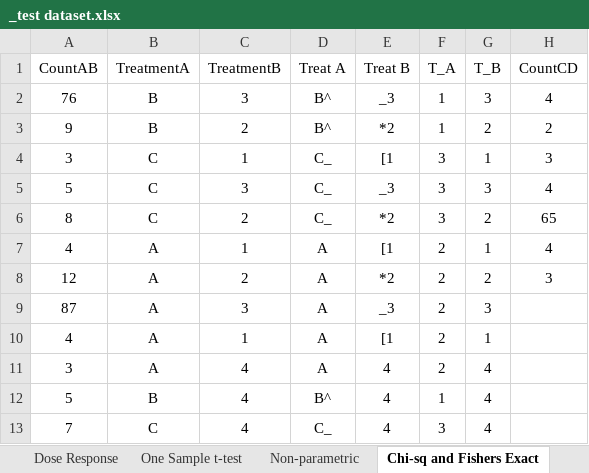
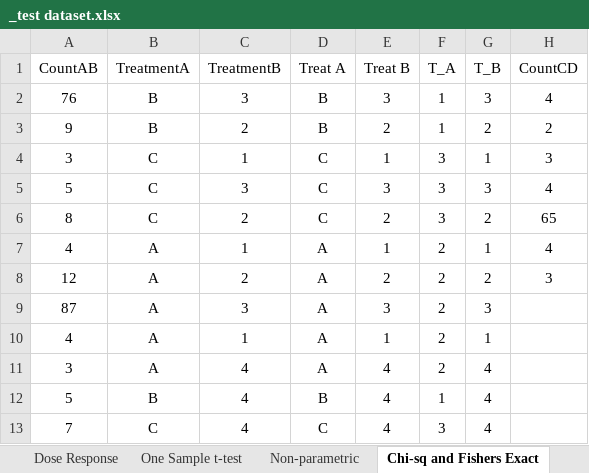
Before and after one commit to robalexclark/SilveR, an Excel workbook: SilveR.IntegrationTests/_test dataset.xlsx, sheet Chi-sq and Fishers Exact, drawn as a sheet; only a part is shown; values as stored, in another font and other column widths than the file's, no borders; the diff names each change by its address in the sheet, - before the commit and + after, or states it on an @@ line.

```diff
--- a/SilveR.IntegrationTests/_test dataset.xlsx (sheet Chi-sq and Fishers Exact)
+++ b/SilveR.IntegrationTests/_test dataset.xlsx (sheet Chi-sq and Fishers Exact)
-D2:D3 (Treat A): B^
+D2:D3 (Treat A): B
-E2 (Treat B): _3
+E2 (Treat B): 3
-E3 (Treat B): *2
+E3 (Treat B): 2
-D4:D6 (Treat A): C_
+D4:D6 (Treat A): C
-E4 (Treat B): [1
+E4 (Treat B): 1
-E5 (Treat B): _3
+E5 (Treat B): 3
-E6 (Treat B): *2
+E6 (Treat B): 2
-E7 (Treat B): [1
+E7 (Treat B): 1
-E8 (Treat B): *2
+E8 (Treat B): 2
-E9 (Treat B): _3
+E9 (Treat B): 3
-E10 (Treat B): [1
+E10 (Treat B): 1
-D12 (Treat A): B^
+D12 (Treat A): B
-D13 (Treat A): C_
+D13 (Treat A): C
```
Also changed, not shown: 13 other files.
